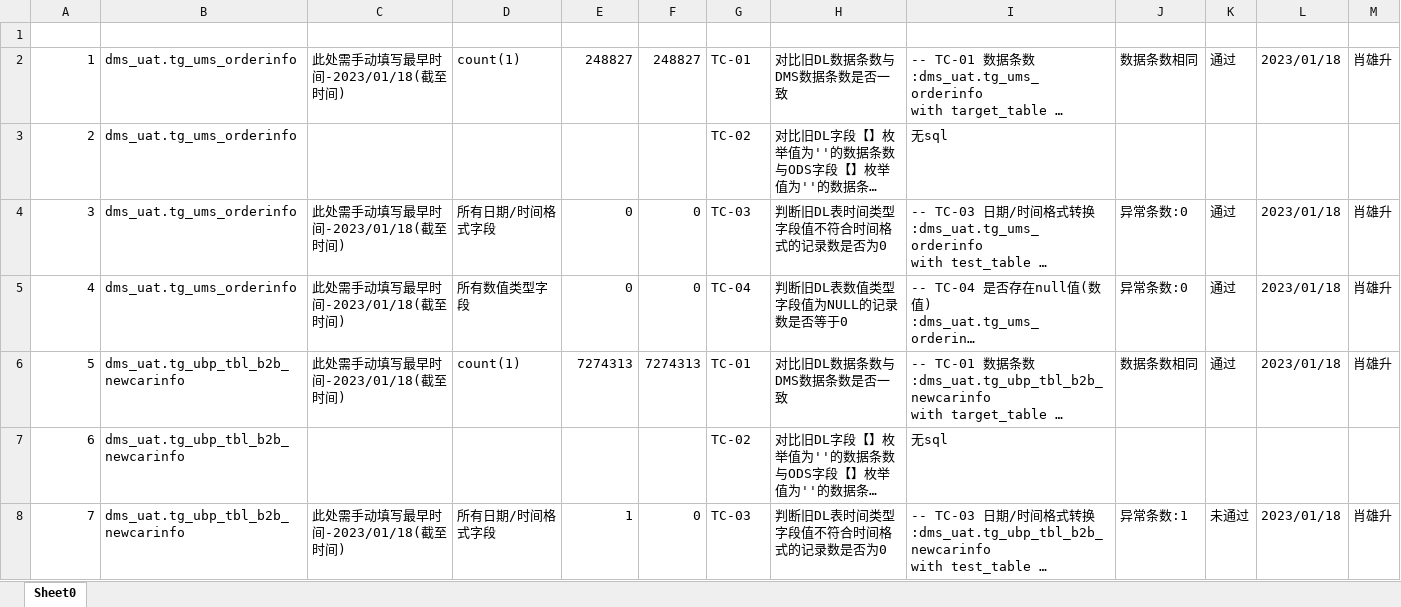
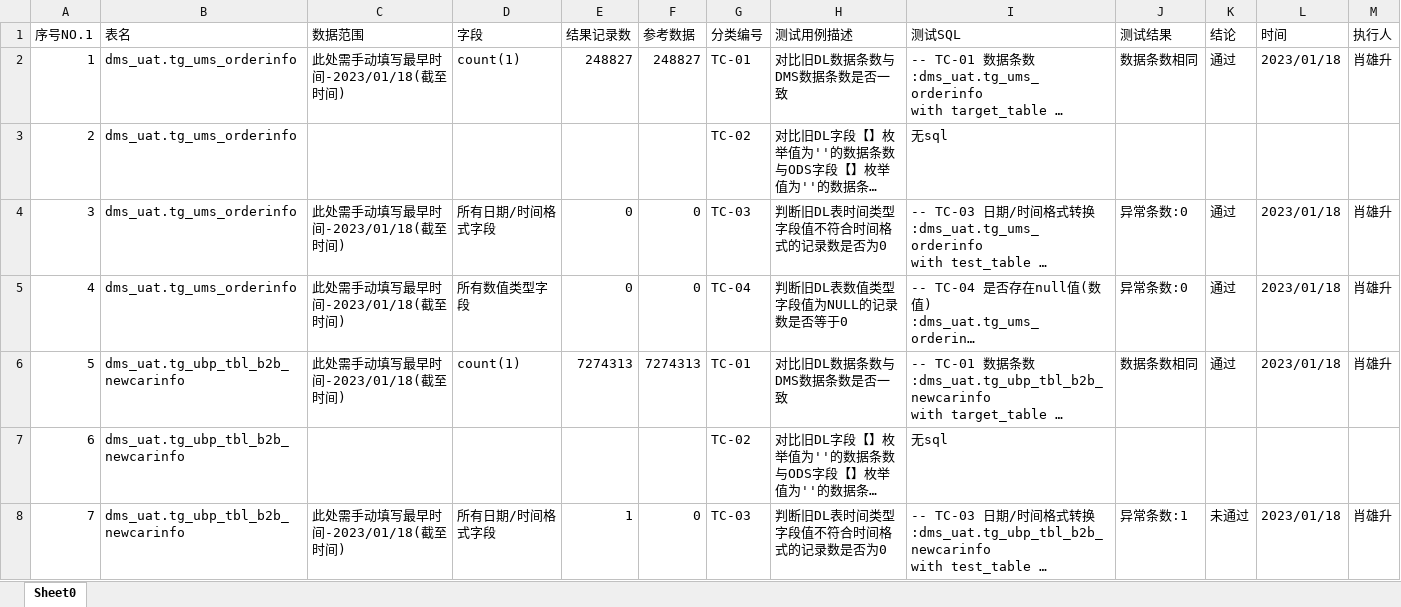
Before and after one commit to xiongshengxiao/DmsData, an Excel workbook: 测试报告.xlsx, sheet Sheet0, drawn as a sheet; long unchanged cells end in …; values as stored, in another font and other column widths than the file's, no borders; the diff names each change by its address in the sheet, - before the commit and + after, or states it on an @@ line.

```diff
--- a/测试报告.xlsx (sheet Sheet0)
+++ b/测试报告.xlsx (sheet Sheet0)
-row 1: (empty)
+row 1: 序号NO.1 | 表名 | 数据范围 | 字段 | 结果记录数 | 参考数据 | 分类编号 | 测试用例描述 | 测试SQL | 测试结果 | 结论 | 时间 | 执行人
```
Also changed, not shown: 7 other files.
